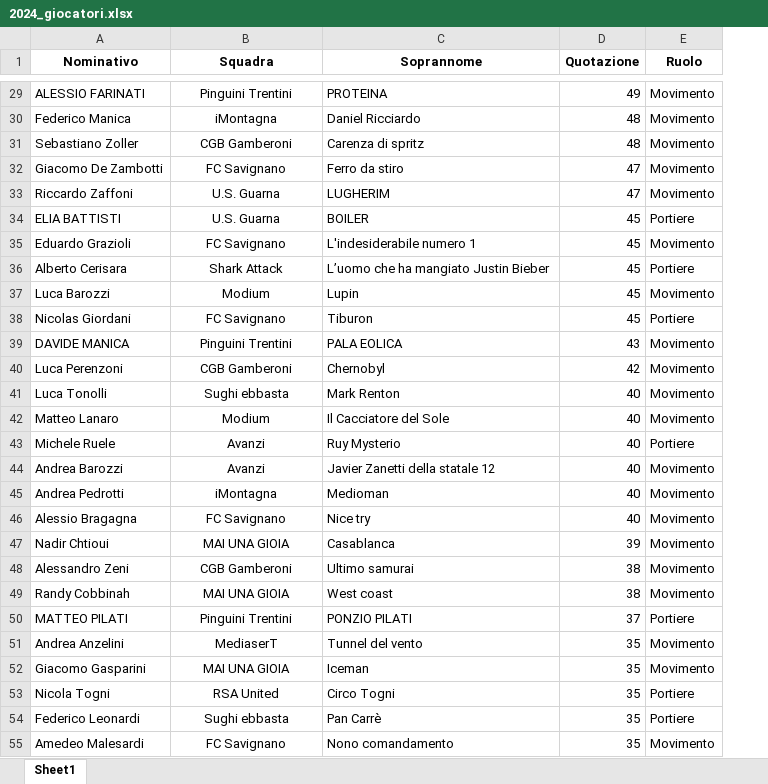
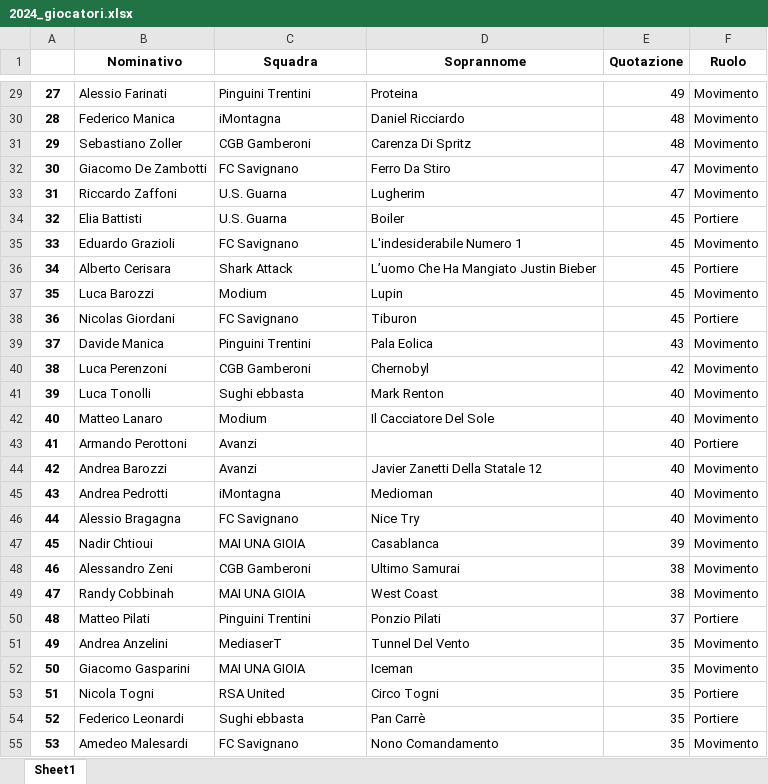
Before and after one commit to chumpblocckami/fantacalciosplash_lizzana, an Excel workbook: assets/2024_giocatori.xlsx, sheet Sheet1, drawn as a sheet; only a part is shown, gaps mark what is left out; values as stored, in another font and other column widths than the file's, no borders; addresses are those after the commit; the diff covers the shown part only; the diff names each change by its address in the sheet, - before the commit and + after, or states it on an @@ line.

```diff
--- a/assets/2024_giocatori.xlsx (sheet Sheet1)
+++ b/assets/2024_giocatori.xlsx (sheet Sheet1)
+column A, rows 29-55: 27 | 28 | 29 | 30 | 31 | 32 | 33 | 34 | 35 | 36 | 37 | 38 | 39 | 40 | 41 | 42 | 43 | 44 | 45 | 46 | 47 | 48 | 49 | 50 | 51 | 52 | 53
-B29 (Nominativo): ALESSIO FARINATI
+B29 (Nominativo): Alessio Farinati
-C29:C55 alignment: center
+C29:C55 alignment: left
-D29 (Soprannome): PROTEINA
+D29 (Soprannome): Proteina
-D31 (Soprannome): Carenza di spritz
+D31 (Soprannome): Carenza Di Spritz
-D32 (Soprannome): Ferro da stiro
+D32 (Soprannome): Ferro Da Stiro
-D33 (Soprannome): LUGHERIM
+D33 (Soprannome): Lugherim
-B34 (Nominativo): ELIA BATTISTI
+B34 (Nominativo): Elia Battisti
-D34 (Soprannome): BOILER
+D34 (Soprannome): Boiler
-D35 (Soprannome): L'indesiderabile numero 1
+D35 (Soprannome): L'indesiderabile Numero 1
-D36 (Soprannome): L’uomo che ha mangiato Justin Bieber
+D36 (Soprannome): L’uomo Che Ha Mangiato Justin Bieber
-B39 (Nominativo): DAVIDE MANICA
+B39 (Nominativo): Davide Manica
-D39 (Soprannome): PALA EOLICA
+D39 (Soprannome): Pala Eolica
-D42 (Soprannome): Il Cacciatore del Sole
+D42 (Soprannome): Il Cacciatore Del Sole
-B43 (Nominativo): Michele Ruele
+B43 (Nominativo): Armando Perottoni
-D43 (Soprannome): Ruy Mysterio
+D43 (Soprannome): (empty)
-D44 (Soprannome): Javier Zanetti della statale 12
+D44 (Soprannome): Javier Zanetti Della Statale 12
-D46 (Soprannome): Nice try
+D46 (Soprannome): Nice Try
-D48 (Soprannome): Ultimo samurai
+D48 (Soprannome): Ultimo Samurai
-D49 (Soprannome): West coast
+D49 (Soprannome): West Coast
-B50 (Nominativo): MATTEO PILATI
+B50 (Nominativo): Matteo Pilati
-D50 (Soprannome): PONZIO PILATI
+D50 (Soprannome): Ponzio Pilati
-D51 (Soprannome): Tunnel del vento
+D51 (Soprannome): Tunnel Del Vento
-D55 (Soprannome): Nono comandamento
+D55 (Soprannome): Nono Comandamento
```
Also changed, not shown: 85 edited cells and cell formats elsewhere in this sheet, assets/2024_squadre.xlsx.
